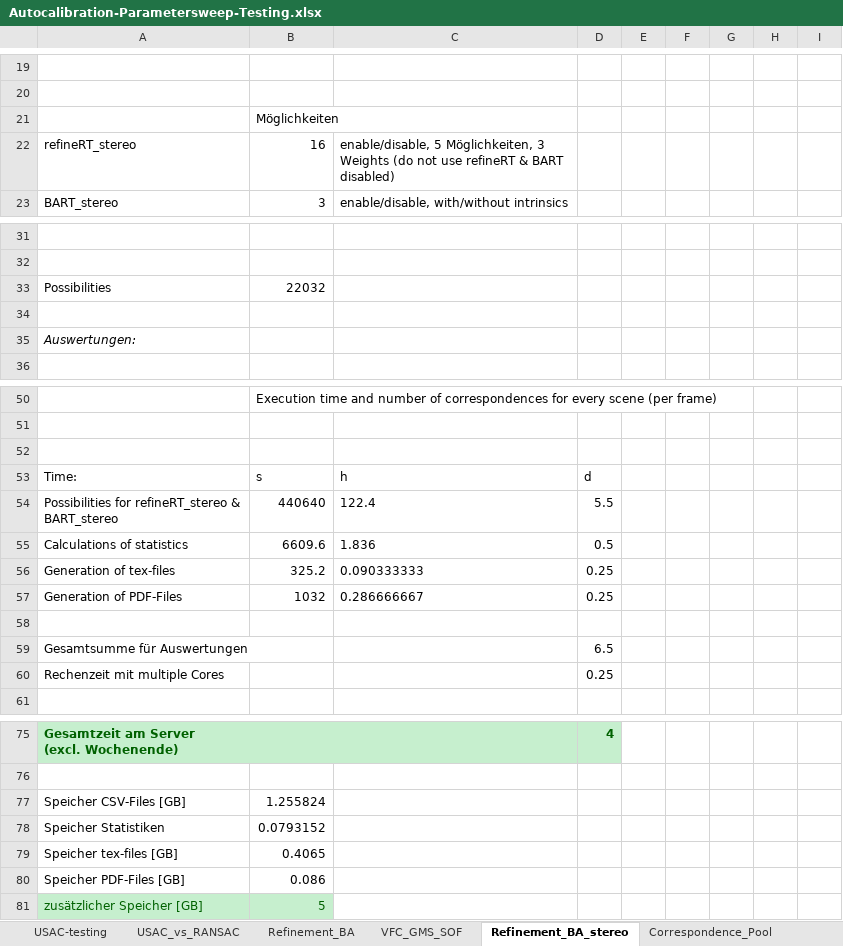
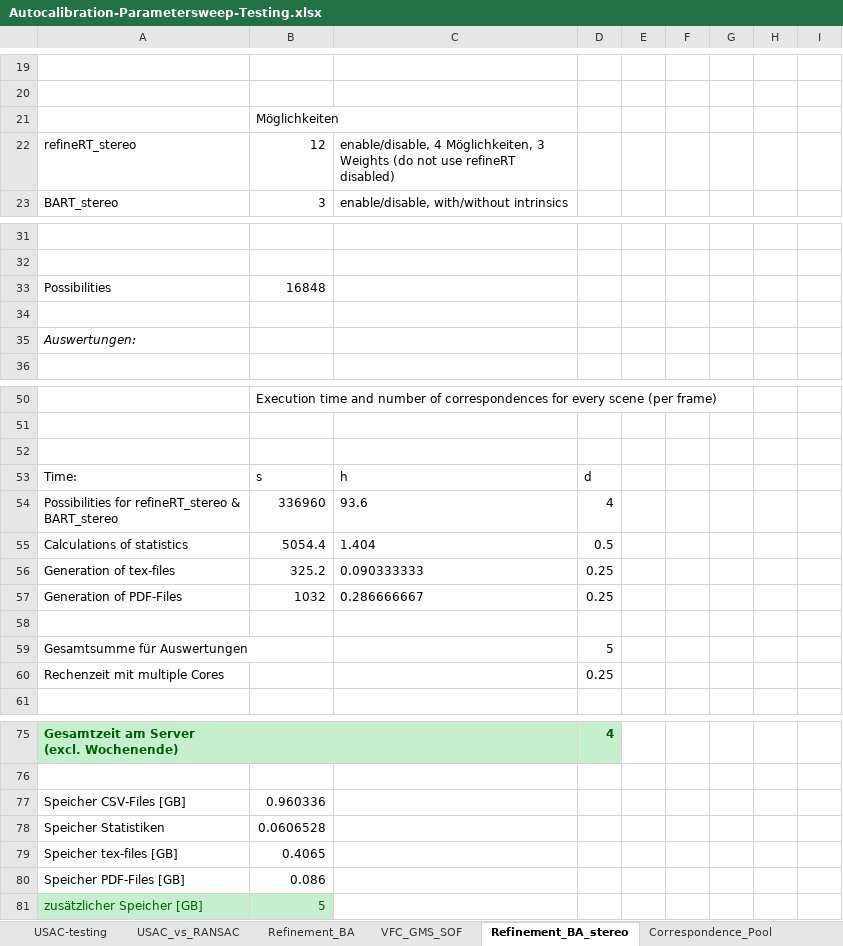
Before and after one commit to josefmaierfl/matchinglib_poselib, an Excel workbook: Test_Overview/Autocalibration-Parametersweep-Testing.xlsx, sheet Refinement_BA_stereo, drawn as a sheet; only a part is shown, gaps mark what is left out; values as stored, in another font and other column widths than the file's, no borders; removed rows and columns are numbered as before the commit, all else as after; ↵ is a line break in a cell; the diff names each change by its address in the sheet, - before the commit and + after, or states it on an @@ line.

```diff
--- a/Test_Overview/Autocalibration-Parametersweep-Testing.xlsx (sheet Refinement_BA_stereo)
+++ b/Test_Overview/Autocalibration-Parametersweep-Testing.xlsx (sheet Refinement_BA_stereo)
-B22: 16
+B22: 12
-C22: enable/disable, 5 Möglichkeiten, 3 Weights (do not use refineRT & BART disabled)
+C22: enable/disable, 4 Möglichkeiten, 3 Weights (do not use refineRT disabled)
-B33: 22032
+B33: 16848
-row 54: Possibilities for refineRT_stereo & ↵ BART_stereo | 440640 | 122.4 | 5.5
+row 54: Possibilities for refineRT_stereo & ↵ BART_stereo | 336960 | 93.6 | 4
-B55: 6609.6
+B55: 5054.4
-C55: 1.836
+C55: 1.404
-D59: 6.5
+D59: 5
-B77: 1.255824
+B77: 0.960336
-B78: 0.0793152
+B78: 0.0606528
```
Also changed, not shown: sheet Overview, sheet USAC-testing, sheet Refinement_BA, sheet Zeitplan, other sheet tabs, 3 other files.
